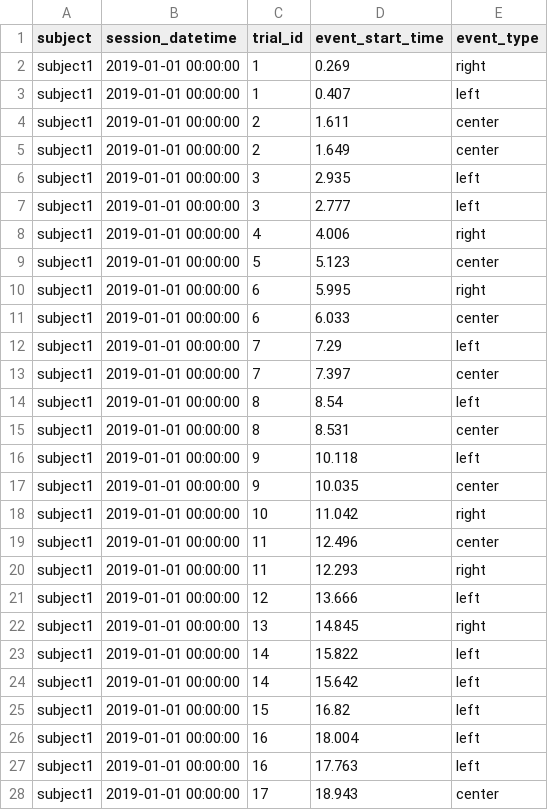
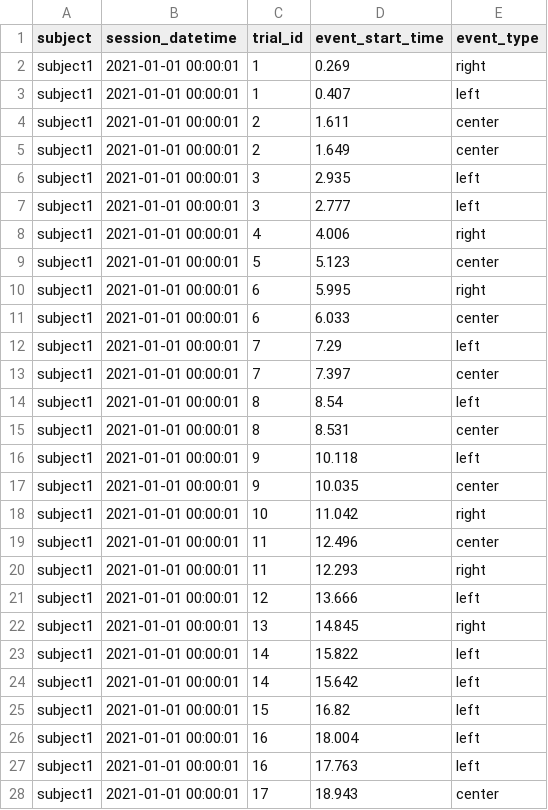
Before and after one commit to datajoint/workflow-miniscope, a CSV file: user_data/events.csv, drawn as a sheet; only a part is shown; the diff covers the shown part only.

Commit message:
WIP trialization nb 03, 05, 07. Errs on each

```diff
--- a/user_data/events.csv
+++ b/user_data/events.csv
@@ -1,28 +1,28 @@
 subject,session_datetime,trial_id,event_start_time,event_type
-subject1,2019-01-01 00:00:00,1,0.269,right
-subject1,2019-01-01 00:00:00,1,0.407,left
-subject1,2019-01-01 00:00:00,2,1.611,center
-subject1,2019-01-01 00:00:00,2,1.649,center
-subject1,2019-01-01 00:00:00,3,2.935,left
-subject1,2019-01-01 00:00:00,3,2.777,left
-subject1,2019-01-01 00:00:00,4,4.006,right
-subject1,2019-01-01 00:00:00,5,5.123,center
-subject1,2019-01-01 00:00:00,6,5.995,right
-subject1,2019-01-01 00:00:00,6,6.033,center
-subject1,2019-01-01 00:00:00,7,7.29,left
-subject1,2019-01-01 00:00:00,7,7.397,center
-subject1,2019-01-01 00:00:00,8,8.54,left
-subject1,2019-01-01 00:00:00,8,8.531,center
-subject1,2019-01-01 00:00:00,9,10.118,left
-subject1,2019-01-01 00:00:00,9,10.035,center
-subject1,2019-01-01 00:00:00,10,11.042,right
-subject1,2019-01-01 00:00:00,11,12.496,center
-subject1,2019-01-01 00:00:00,11,12.293,right
-subject1,2019-01-01 00:00:00,12,13.666,left
-subject1,2019-01-01 00:00:00,13,14.845,right
-subject1,2019-01-01 00:00:00,14,15.822,left
-subject1,2019-01-01 00:00:00,14,15.642,left
-subject1,2019-01-01 00:00:00,15,16.82,left
-subject1,2019-01-01 00:00:00,16,18.004,left
-subject1,2019-01-01 00:00:00,16,17.763,left
-subject1,2019-01-01 00:00:00,17,18.943,center
+subject1,2021-01-01 00:00:01,1,0.269,right
+subject1,2021-01-01 00:00:01,1,0.407,left
+subject1,2021-01-01 00:00:01,2,1.611,center
+subject1,2021-01-01 00:00:01,2,1.649,center
+subject1,2021-01-01 00:00:01,3,2.935,left
+subject1,2021-01-01 00:00:01,3,2.777,left
+subject1,2021-01-01 00:00:01,4,4.006,right
+subject1,2021-01-01 00:00:01,5,5.123,center
+subject1,2021-01-01 00:00:01,6,5.995,right
+subject1,2021-01-01 00:00:01,6,6.033,center
+subject1,2021-01-01 00:00:01,7,7.29,left
+subject1,2021-01-01 00:00:01,7,7.397,center
+subject1,2021-01-01 00:00:01,8,8.54,left
+subject1,2021-01-01 00:00:01,8,8.531,center
+subject1,2021-01-01 00:00:01,9,10.118,left
+subject1,2021-01-01 00:00:01,9,10.035,center
+subject1,2021-01-01 00:00:01,10,11.042,right
+subject1,2021-01-01 00:00:01,11,12.496,center
+subject1,2021-01-01 00:00:01,11,12.293,right
+subject1,2021-01-01 00:00:01,12,13.666,left
+subject1,2021-01-01 00:00:01,13,14.845,right
+subject1,2021-01-01 00:00:01,14,15.822,left
+subject1,2021-01-01 00:00:01,14,15.642,left
+subject1,2021-01-01 00:00:01,15,16.82,left
+subject1,2021-01-01 00:00:01,16,18.004,left
+subject1,2021-01-01 00:00:01,16,17.763,left
+subject1,2021-01-01 00:00:01,17,18.943,center
```
Also changed, not shown: 50 edited cells elsewhere in this file, user_data/trials.csv, 14 other files.
